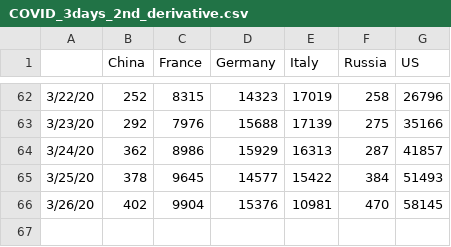
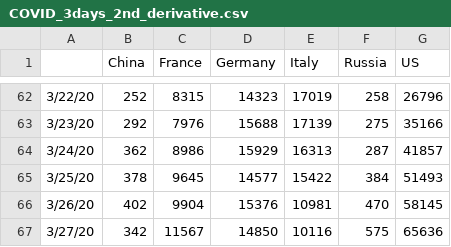
Before and after one commit to artemvoyt/covid, a CSV file: COVID_3days_2nd_derivative.csv, drawn as a sheet; only a part is shown, gaps mark what is left out; the diff names each change by its address in the sheet, - before the commit and + after, or states it on an @@ line.

```diff
--- a/COVID_3days_2nd_derivative.csv
+++ b/COVID_3days_2nd_derivative.csv
+row 67: 3/27/20 | 342 | 11567 | 14850 | 10116 | 575 | 65636
```
Also changed, not shown: 5 other files.
